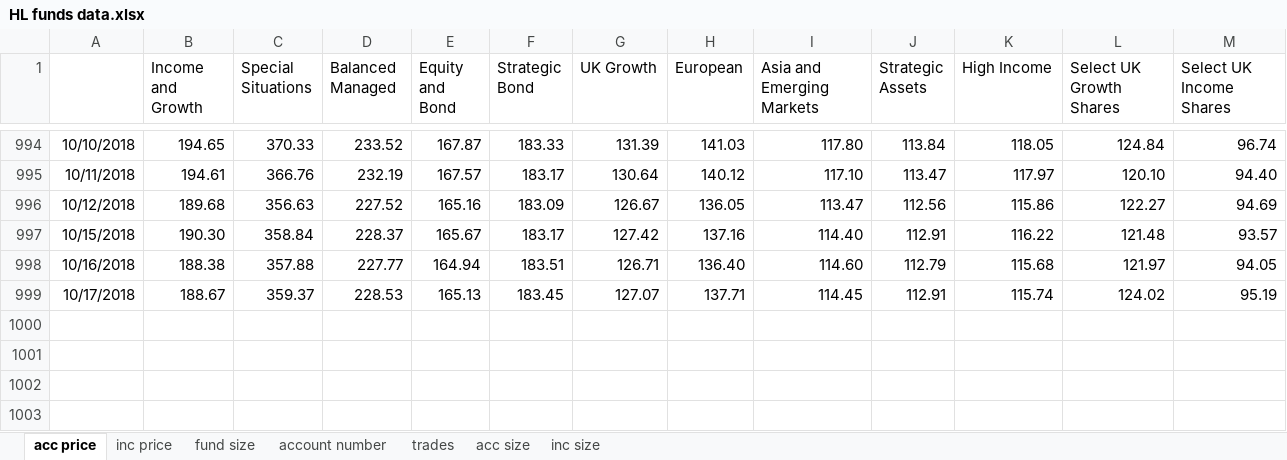
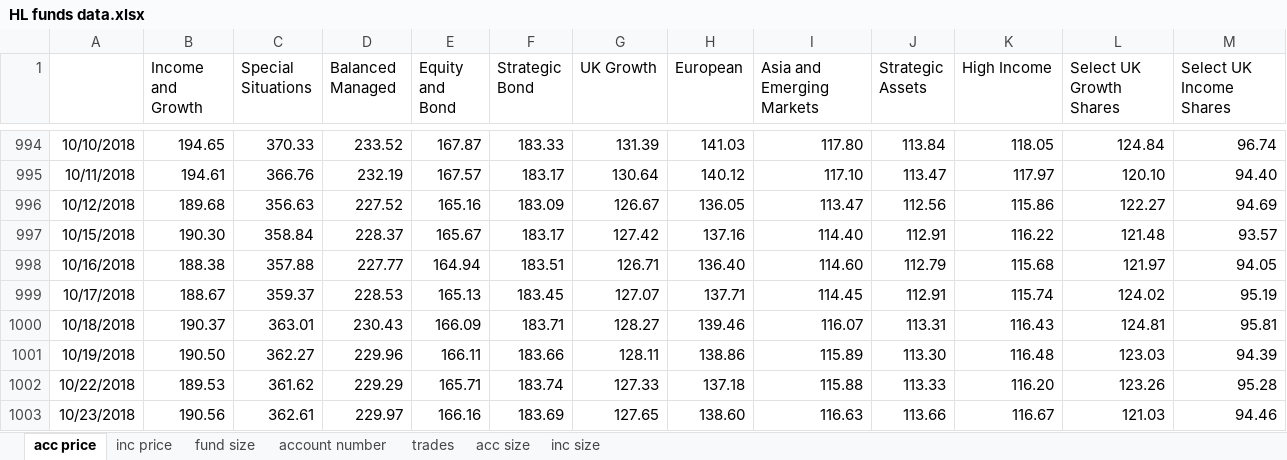
Before and after one commit to NNicolaou/HL_live, an Excel workbook: HL funds data.xlsx, sheet acc price, drawn as a sheet; only a part is shown, gaps mark what is left out; values as stored, in another font and other column widths than the file's, no borders; the diff names each change by its address in the sheet, - before the commit and + after, or states it on an @@ line.

```diff
--- a/HL funds data.xlsx (sheet acc price)
+++ b/HL funds data.xlsx (sheet acc price)
+row 1000: 10/18/2018 | 190.37 | 363.01 | 230.43 | 166.09 | 183.71 | 128.27 | 139.46 | 116.07 | 113.31 | 116.43 | 124.81 | 95.81
+row 1001: 10/19/2018 | 190.50 | 362.27 | 229.96 | 166.11 | 183.66 | 128.11 | 138.86 | 115.89 | 113.30 | 116.48 | 123.03 | 94.39
+row 1002: 10/22/2018 | 189.53 | 361.62 | 229.29 | 165.71 | 183.74 | 127.33 | 137.18 | 115.88 | 113.33 | 116.20 | 123.26 | 95.28
+row 1003: 10/23/2018 | 190.56 | 362.61 | 229.97 | 166.16 | 183.69 | 127.65 | 138.60 | 116.63 | 113.66 | 116.67 | 121.03 | 94.46
```
Also changed, not shown: sheet inc size, sheet acc size, sheet fund size, sheet inc price.
